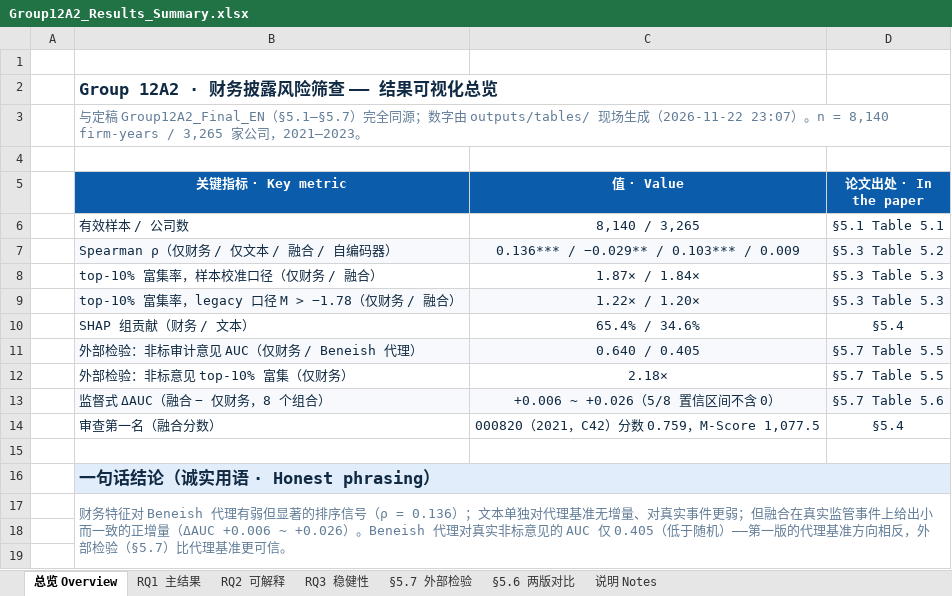
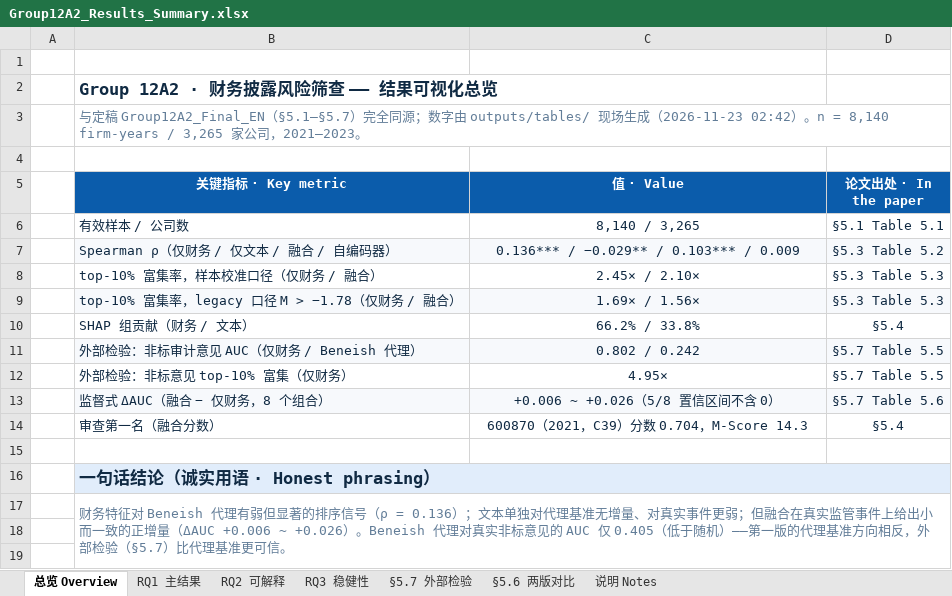
Before and after one commit to Cwywwy/Group12A2_System_Implementation, an Excel workbook: outputs/Group12A2_Results_Summary.xlsx, sheet 总览 Overview, drawn as a sheet; only a part is shown; values as stored, in another font and other column widths than the file's, no borders; the diff names each change by its address in the sheet, - before the commit and + after, or states it on an @@ line.

```diff
--- a/outputs/Group12A2_Results_Summary.xlsx (sheet 总览 Overview)
+++ b/outputs/Group12A2_Results_Summary.xlsx (sheet 总览 Overview)
-B3 (关键指标 · Key metric): …成（2026-11-22 23:07）。…
+B3 (关键指标 · Key metric): …成（2026-11-23 02:42）。…
-C8 (值 · Value): 1.87× / 1.84×
+C8 (值 · Value): 2.45× / 2.10×
-C9 (值 · Value): 1.22× / 1.20×
+C9 (值 · Value): 1.69× / 1.56×
-C10 (值 · Value): 65.4% / 34.6%
+C10 (值 · Value): 66.2% / 33.8%
-C11 (值 · Value): 0.640 / 0.405
+C11 (值 · Value): 0.802 / 0.242
-C12 (值 · Value): 2.18×
+C12 (值 · Value): 4.95×
-C14 (值 · Value): 000820（2021，C42）分数 0.759，M-Score 1,077.5
+C14 (值 · Value): 600870（2021，C39）分数 0.704，M-Score 14.3
```
Also changed, not shown: sheet §5.7 外部检验, sheet RQ1 主结果, sheet RQ2 可解释, sheet RQ3 稳健性, outputs/Group12A2_Results_Summary_EN.xlsx, 37 other files.
